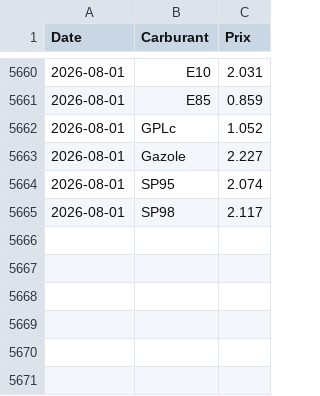
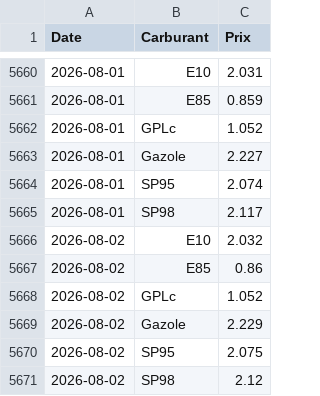
Before and after one commit to amaurychvn/mermet, a CSV file: prix_carburants_quotidien.csv, drawn as a sheet; only a part is shown, gaps mark what is left out.

```diff
--- a/prix_carburants_quotidien.csv
+++ b/prix_carburants_quotidien.csv
@@ -5665 +5665,7 @@ Date,Carburant,Prix
 2026-08-01,SP98,2.117
+2026-08-02,E10,2.032
+2026-08-02,E85,0.86
+2026-08-02,GPLc,1.052
+2026-08-02,Gazole,2.229
+2026-08-02,SP95,2.075
+2026-08-02,SP98,2.12
```
